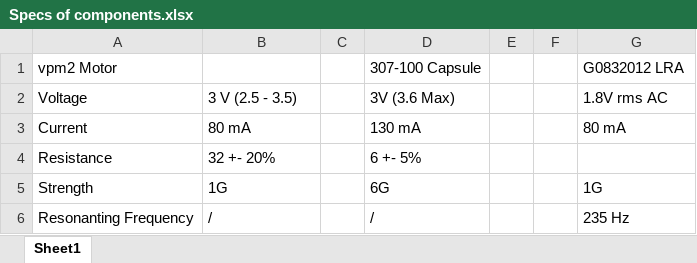
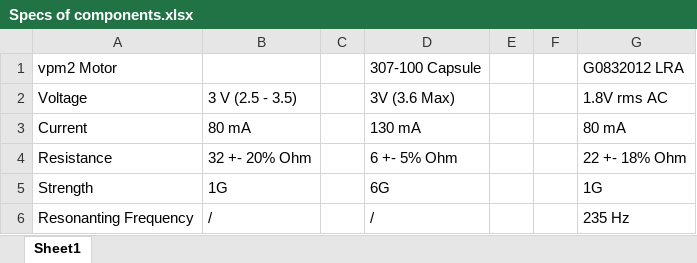
Before and after one commit to qinyang-bao/HapticDevice, an Excel workbook: Datasheets/Specs of components.xlsx, sheet Sheet1, drawn as a sheet; values as stored, in another font and other column widths than the file's, no borders; charts and pictures not drawn; the diff names each change by its address in the sheet, - before the commit and + after, or states it on an @@ line.

```diff
--- a/Datasheets/Specs of components.xlsx (sheet Sheet1)
+++ b/Datasheets/Specs of components.xlsx (sheet Sheet1)
-B4: 32 +- 20%
+B4: 32 +- 20% Ohm
-D4: 6 +- 5%
+D4: 6 +- 5% Ohm
-G4: (empty)
+G4: 22 +- 18% Ohm
```
Also changed, not shown: 5 other files.
